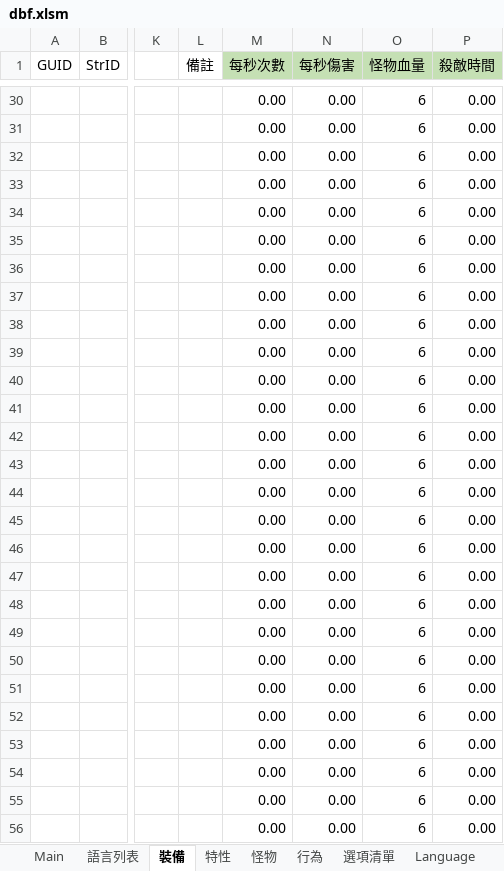
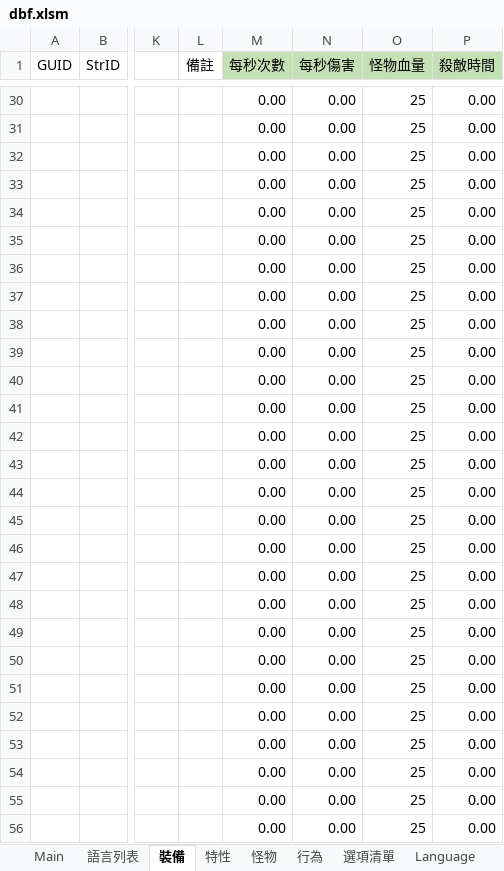
Before and after one commit to yinweli/project_acg, an Excel workbook: Doc/dbf.xlsm, sheet 裝備, drawn as a sheet; only a part is shown, gaps mark what is left out; values as stored, in another font and other column widths than the file's, no borders; table styles not drawn; the diff covers the shown part only; the diff names each change by its address in the sheet, - before the commit and + after, or states it on an @@ line.

```diff
--- a/Doc/dbf.xlsm (sheet 裝備)
+++ b/Doc/dbf.xlsm (sheet 裝備)
-O30:O56 (怪物血量): 6
+O30:O56 (怪物血量): 25
```
Also changed, not shown: 77 edited cells elsewhere in this sheet, sheet 怪物, sheet Monster, 3 other files.
